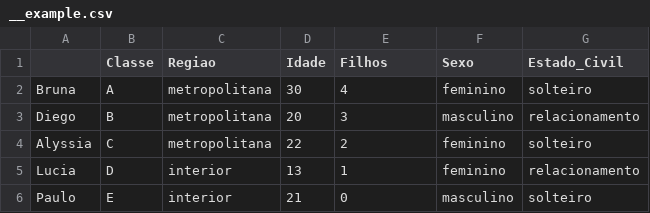
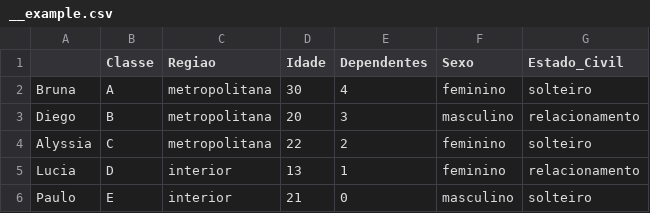
Before and after one commit to duduita/nusave, a CSV file: data/__example.csv, drawn as a sheet.

```diff
--- a/data/__example.csv
+++ b/data/__example.csv
@@ -1,2 +1,2 @@
-,Classe,Regiao,Idade,Filhos,Sexo,Estado_Civil
+,Classe,Regiao,Idade,Dependentes,Sexo,Estado_Civil
 Bruna,A,metropolitana,30,4,feminino,solteiro
```
Also changed, not shown: 4 other files.
